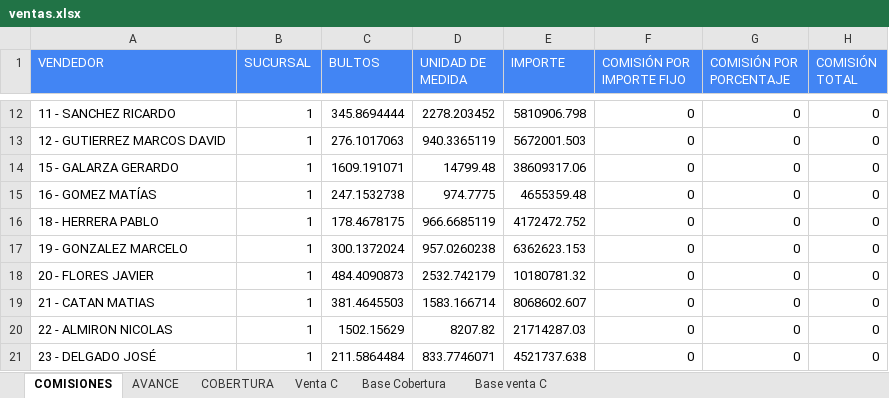
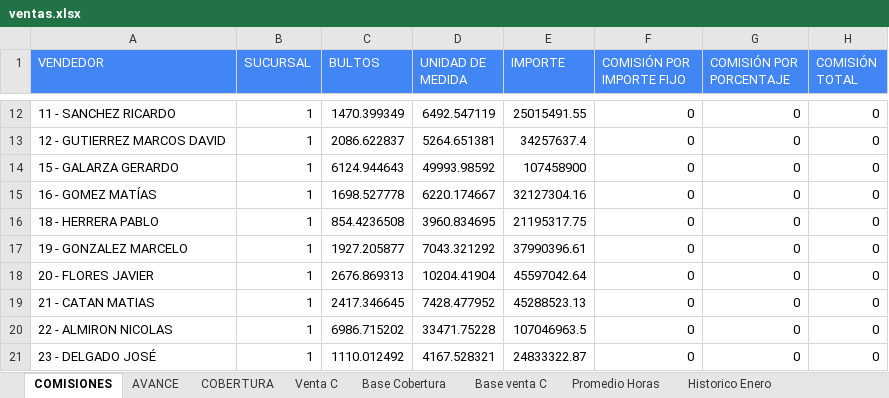
Before and after one commit to cesartrix/Avanve-ventas, an Excel workbook: data/ventas.xlsx, sheet COMISIONES, drawn as a sheet; only a part is shown, gaps mark what is left out; values as stored, in another font and other column widths than the file's, no borders; the diff covers the shown part only; the diff names each change by its address in the sheet, - before the commit and + after, or states it on an @@ line.

```diff
--- a/data/ventas.xlsx (sheet COMISIONES)
+++ b/data/ventas.xlsx (sheet COMISIONES)
+sheet tab: Promedio Horas
+sheet tab: Historico Enero
-C12 (BULTOS): 345.8694444
+C12 (BULTOS): 1470.399349
-D12 (UNIDAD DE MEDIDA): 2278.203452
+D12 (UNIDAD DE MEDIDA): 6492.547119
-E12 (IMPORTE): 5810906.798
+E12 (IMPORTE): 25015491.55
-C13 (BULTOS): 276.1017063
+C13 (BULTOS): 2086.622837
-D13 (UNIDAD DE MEDIDA): 940.3365119
+D13 (UNIDAD DE MEDIDA): 5264.651381
-E13 (IMPORTE): 5672001.503
+E13 (IMPORTE): 34257637.4
-C14 (BULTOS): 1609.191071
+C14 (BULTOS): 6124.944643
-D14 (UNIDAD DE MEDIDA): 14799.48
+D14 (UNIDAD DE MEDIDA): 49993.98592
-E14 (IMPORTE): 38609317.06
+E14 (IMPORTE): 107458900
-C15 (BULTOS): 247.1532738
+C15 (BULTOS): 1698.527778
-D15 (UNIDAD DE MEDIDA): 974.7775
+D15 (UNIDAD DE MEDIDA): 6220.174667
-E15 (IMPORTE): 4655359.48
+E15 (IMPORTE): 32127304.16
-C16 (BULTOS): 178.4678175
+C16 (BULTOS): 854.4236508
-D16 (UNIDAD DE MEDIDA): 966.6685119
+D16 (UNIDAD DE MEDIDA): 3960.834695
-E16 (IMPORTE): 4172472.752
+E16 (IMPORTE): 21195317.75
-C17 (BULTOS): 300.1372024
+C17 (BULTOS): 1927.205877
-D17 (UNIDAD DE MEDIDA): 957.0260238
+D17 (UNIDAD DE MEDIDA): 7043.321292
-E17 (IMPORTE): 6362623.153
+E17 (IMPORTE): 37990396.61
-C18 (BULTOS): 484.4090873
+C18 (BULTOS): 2676.869313
-D18 (UNIDAD DE MEDIDA): 2532.742179
+D18 (UNIDAD DE MEDIDA): 10204.41904
-E18 (IMPORTE): 10180781.32
+E18 (IMPORTE): 45597042.64
-C19 (BULTOS): 381.4645503
+C19 (BULTOS): 2417.346645
-D19 (UNIDAD DE MEDIDA): 1583.166714
+D19 (UNIDAD DE MEDIDA): 7428.477952
-E19 (IMPORTE): 8068602.607
+E19 (IMPORTE): 45288523.13
-C20 (BULTOS): 1502.15629
+C20 (BULTOS): 6986.715202
-D20 (UNIDAD DE MEDIDA): 8207.82
+D20 (UNIDAD DE MEDIDA): 33471.75228
-E20 (IMPORTE): 21714287.03
+E20 (IMPORTE): 107046963.5
-C21 (BULTOS): 211.5864484
+C21 (BULTOS): 1110.012492
-D21 (UNIDAD DE MEDIDA): 833.7746071
+D21 (UNIDAD DE MEDIDA): 4167.528321
-E21 (IMPORTE): 4521737.638
+E21 (IMPORTE): 24833322.87
```
Also changed, not shown: 111 edited cells elsewhere in this sheet, sheet Base Cobertura, sheet AVANCE, sheet COBERTURA, other sheet tabs, hidden cells.
